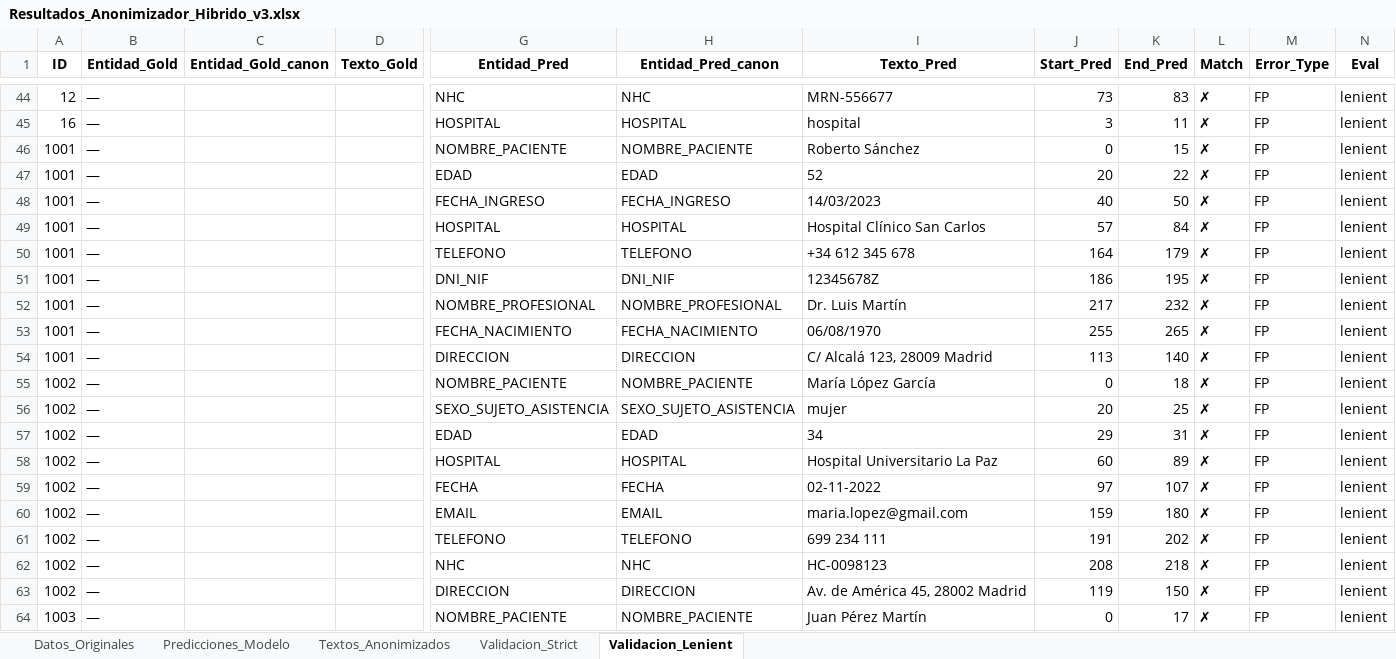
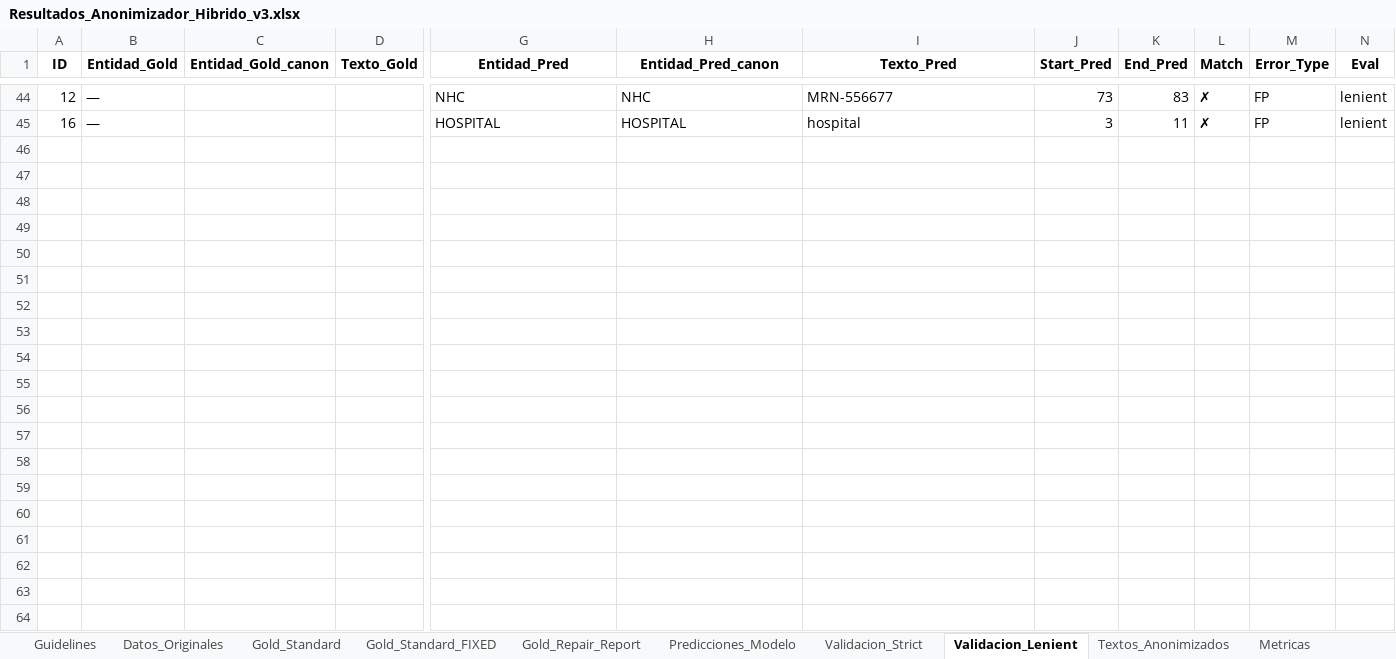
Before and after one commit to carlospuigserver/AnonimizacionV2, an Excel workbook: Resultados_Anonimizador_Hibrido_v3.xlsx, sheet Validacion_Lenient, drawn as a sheet; only a part is shown, gaps mark what is left out; values as stored, in another font and other column widths than the file's, no borders; rows hold the shown columns only; the diff covers the shown part only; the diff names each change by its address in the sheet, - before the commit and + after, or states it on an @@ line.

```diff
--- a/Resultados_Anonimizador_Hibrido_v3.xlsx (sheet Validacion_Lenient)
+++ b/Resultados_Anonimizador_Hibrido_v3.xlsx (sheet Validacion_Lenient)
+sheet tab: Guidelines
+sheet tab: Gold_Standard
+sheet tab: Gold_Standard_FIXED
+sheet tab: Gold_Repair_Report
+sheet tab: Metricas
@@ sheet tab order changed: Guidelines | Datos_Originales | Gold_Standard | Gold_Standard_FIXED | Gold_Repair_Report | Predicciones_Modelo | Validacion_Strict | Validacion_Lenient | Textos_Anonimizados | Metricas @@
-row 46: 1001 | — |  |  | NOMBRE_PACIENTE | NOMBRE_PACIENTE | Roberto Sánchez | 0 | 15 | ✗ | FP | lenient
-row 47: 1001 | — |  |  | EDAD | EDAD | 52 | 20 | 22 | ✗ | FP | lenient
-row 48: 1001 | — |  |  | FECHA_INGRESO | FECHA_INGRESO | 14/03/2023 | 40 | 50 | ✗ | FP | lenient
-row 49: 1001 | — |  |  | HOSPITAL | HOSPITAL | Hospital Clínico San Carlos | 57 | 84 | ✗ | FP | lenient
-row 50: 1001 | — |  |  | TELEFONO | TELEFONO | +34 612 345 678 | 164 | 179 | ✗ | FP | lenient
-row 51: 1001 | — |  |  | DNI_NIF | DNI_NIF | 12345678Z | 186 | 195 | ✗ | FP | lenient
-row 52: 1001 | — |  |  | NOMBRE_PROFESIONAL | NOMBRE_PROFESIONAL | Dr. Luis Martín | 217 | 232 | ✗ | FP | lenient
-row 53: 1001 | — |  |  | FECHA_NACIMIENTO | FECHA_NACIMIENTO | 06/08/1970 | 255 | 265 | ✗ | FP | lenient
-row 54: 1001 | — |  |  | DIRECCION | DIRECCION | C/ Alcalá 123, 28009 Madrid | 113 | 140 | ✗ | FP | lenient
-row 55: 1002 | — |  |  | NOMBRE_PACIENTE | NOMBRE_PACIENTE | María López García | 0 | 18 | ✗ | FP | lenient
-row 56: 1002 | — |  |  | SEXO_SUJETO_ASISTENCIA | SEXO_SUJETO_ASISTENCIA | mujer | 20 | 25 | ✗ | FP | lenient
-row 57: 1002 | — |  |  | EDAD | EDAD | 34 | 29 | 31 | ✗ | FP | lenient
-row 58: 1002 | — |  |  | HOSPITAL | HOSPITAL | Hospital Universitario La Paz | 60 | 89 | ✗ | FP | lenient
-row 59: 1002 | — |  |  | FECHA | FECHA | 02-11-2022 | 97 | 107 | ✗ | FP | lenient
-row 60: 1002 | — |  |  | EMAIL | EMAIL | maria.lopez@gmail.com | 159 | 180 | ✗ | FP | lenient
-row 61: 1002 | — |  |  | TELEFONO | TELEFONO | 699 234 111 | 191 | 202 | ✗ | FP | lenient
-row 62: 1002 | — |  |  | NHC | NHC | HC-0098123 | 208 | 218 | ✗ | FP | lenient
-row 63: 1002 | — |  |  | DIRECCION | DIRECCION | Av. de América 45, 28002 Madrid | 119 | 150 | ✗ | FP | lenient
-row 64: 1003 | — |  |  | NOMBRE_PACIENTE | NOMBRE_PACIENTE | Juan Pérez Martín | 0 | 17 | ✗ | FP | lenient
```
Also changed, not shown: 82 removed rows and 32 edited cells elsewhere in this sheet, sheet Validacion_Strict, sheet Predicciones_Modelo, sheet Textos_Anonimizados, sheet Datos_Originales.
